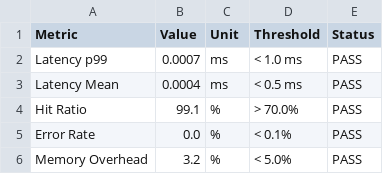
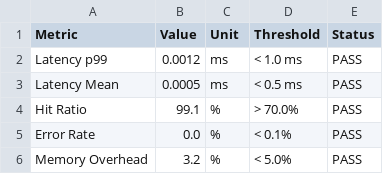
Before and after one commit to Mozy974/morph_project, a CSV file: reports/cache_benchmark_metrics.csv, drawn as a sheet.

```diff
--- a/reports/cache_benchmark_metrics.csv
+++ b/reports/cache_benchmark_metrics.csv
@@ -1,4 +1,4 @@
 Metric,Value,Unit,Threshold,Status
-Latency p99,0.0007,ms,< 1.0 ms,PASS
-Latency Mean,0.0004,ms,< 0.5 ms,PASS
+Latency p99,0.0012,ms,< 1.0 ms,PASS
+Latency Mean,0.0005,ms,< 0.5 ms,PASS
 Hit Ratio,99.1,%,> 70.0%,PASS
```
Also changed, not shown: 12 other files.
